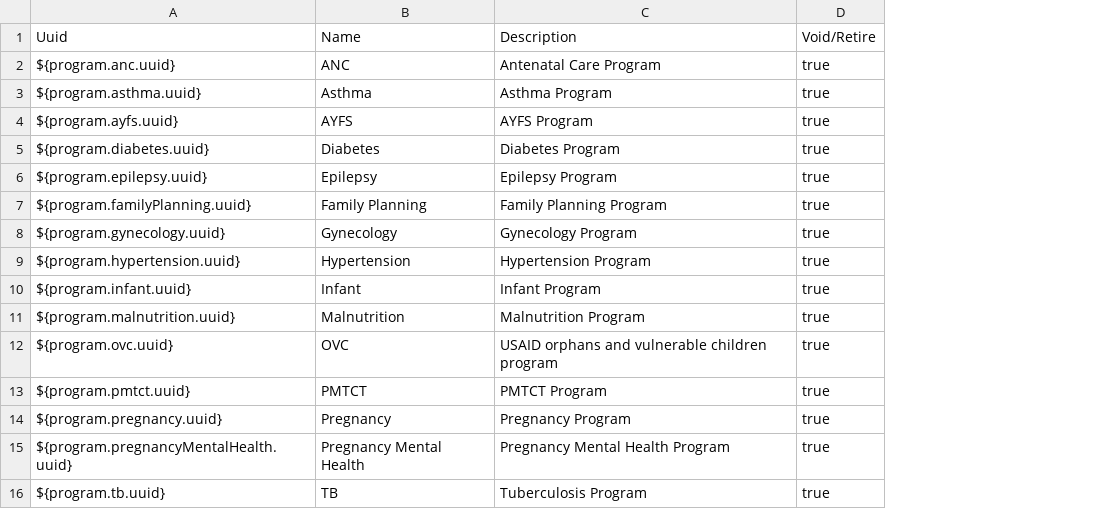
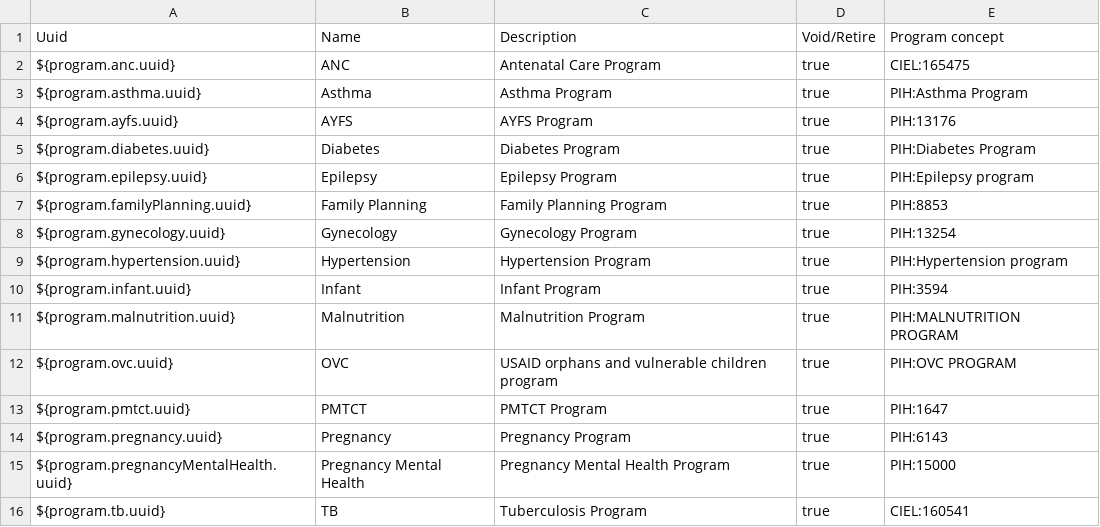
Before and after one commit to PIH/openmrs-config-zl, a CSV file: configuration/programs/programs_retired.csv, drawn as a sheet; the diff names each change by its address in the sheet, - before the commit and + after, or states it on an @@ line.

```diff
--- a/configuration/programs/programs_retired.csv
+++ b/configuration/programs/programs_retired.csv
+column E, rows 1-16: Program concept | CIEL:165475 | PIH:Asthma Program | PIH:13176 | PIH:Diabetes Program | PIH:Epilepsy program | PIH:8853 | PIH:13254 | PIH:Hypertension program | PIH:3594 | PIH:MALNUTRITION PROGRAM | PIH:OVC PROGRAM | PIH:1647 | PIH:6143 | PIH:15000 | CIEL:160541
```
Also changed, not shown: configuration/programworkflows/progamworkflows_retired.csv, configuration/programworkflowstates/programworkflowstates_retired.csv.
